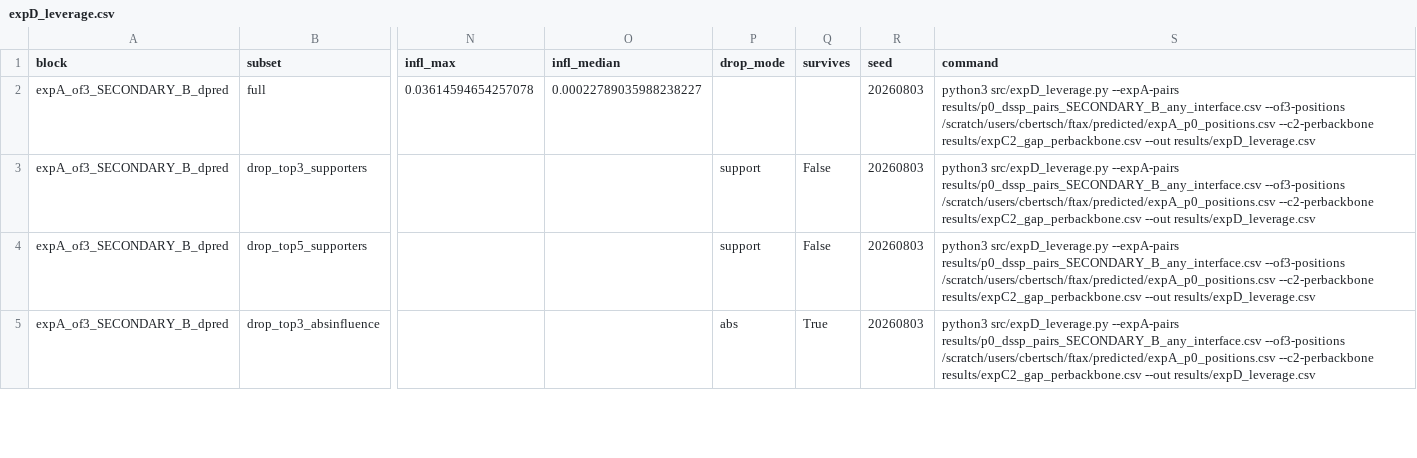
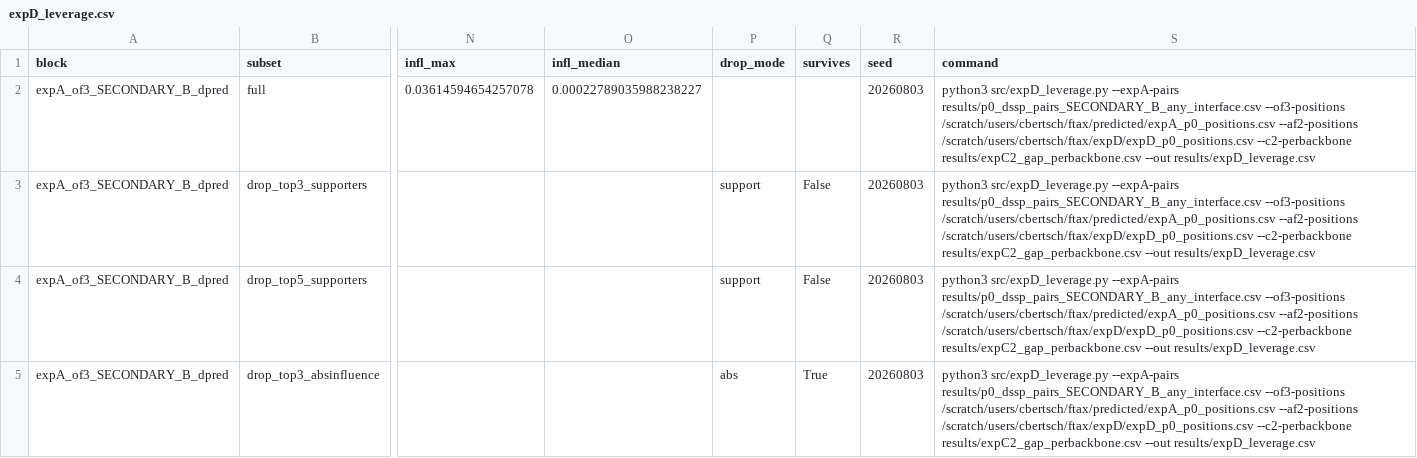
Before and after one commit to chr13b/hotspot-burial-control, a CSV file: results/expD_leverage.csv, drawn as a sheet; only a part is shown, gaps mark what is left out; the diff covers the shown part only; the diff names each change by its address in the sheet, - before the commit and + after, or states it on an @@ line.

```diff
--- a/results/expD_leverage.csv
+++ b/results/expD_leverage.csv
-S2:S5 (command): …--of3-positions /scratch/users/cbertsch/ftax/predicted/expA_p0_positions.csv --c2-perbackbone results/expC2_gap_perbackbone.csv…
+S2:S5 (command): …--of3-positions /scratch/users/cbertsch/ftax/predicted/expA_p0_positions.csv --af2-positions /scratch/users/cbertsch/ftax/expD/expD_p0_positions.csv --c2-perbackbone results/expC2_gap_perbackbone.csv…
```
Also changed, not shown: 5 added rows and 6 edited cells elsewhere in this file, 10 other files.
